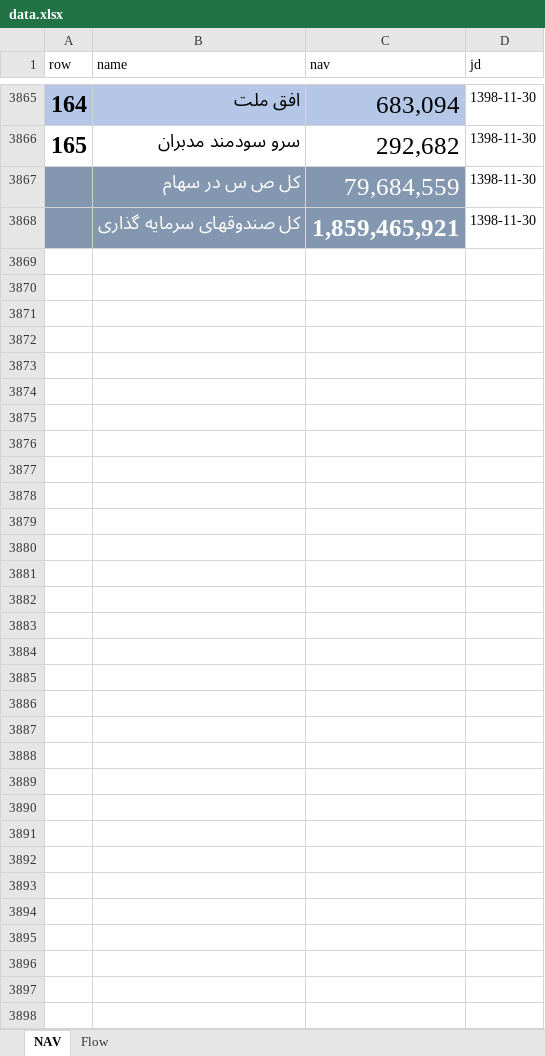
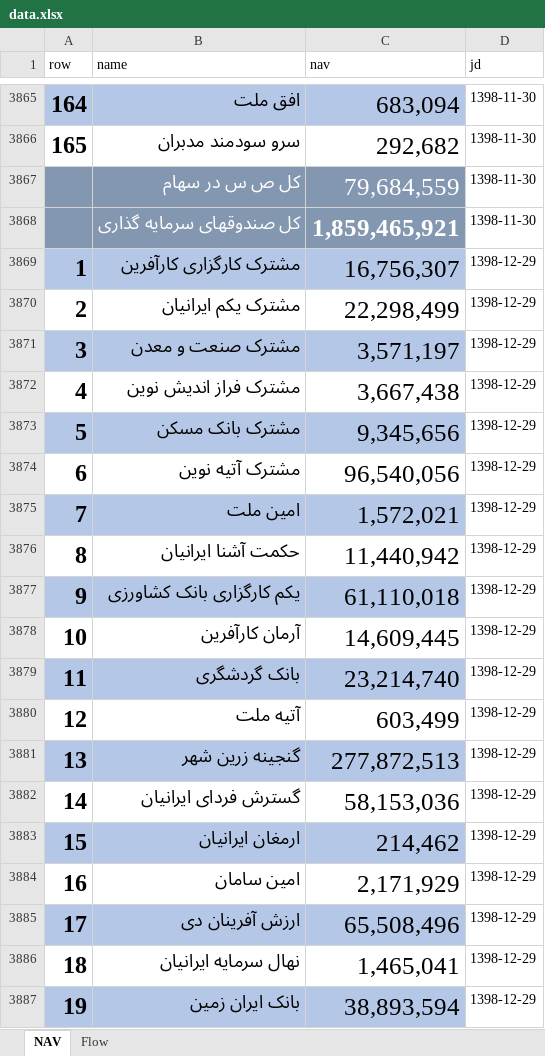
Before and after one commit to imahdimir/md-mutual-funds, an Excel workbook: data.xlsx, sheet NAV, drawn as a sheet; only a part is shown, gaps mark what is left out; values as stored, in another font and other column widths than the file's, no borders; the diff covers the shown part only; the diff names each change by its address in the sheet, - before the commit and + after, or states it on an @@ line.

```diff
--- a/data.xlsx (sheet NAV)
+++ b/data.xlsx (sheet NAV)
+row 3869: 1 | مشترک کارگزاری کارآفرین | 16,756,307 | 1398-12-29
+row 3870: 2 | مشترک یکم ایرانیان | 22,298,499 | 1398-12-29
+row 3871: 3 | مشترک صنعت و معدن | 3,571,197 | 1398-12-29
+row 3872: 4 | مشترک فراز اندیش نوین | 3,667,438 | 1398-12-29
+row 3873: 5 | مشترک بانک مسکن | 9,345,656 | 1398-12-29
+row 3874: 6 | مشترک آتیه نوین | 96,540,056 | 1398-12-29
+row 3875: 7 | امین ملت | 1,572,021 | 1398-12-29
+row 3876: 8 | حکمت آشنا ایرانیان | 11,440,942 | 1398-12-29
+row 3877: 9 | یکم کارگزاری بانک کشاورزی | 61,110,018 | 1398-12-29
+row 3878: 10 | آرمان کارآفرین | 14,609,445 | 1398-12-29
+row 3879: 11 | بانک گردشگری | 23,214,740 | 1398-12-29
+row 3880: 12 | آتیه ملت | 603,499 | 1398-12-29
+row 3881: 13 | گنجینه زرین شهر | 277,872,513 | 1398-12-29
+row 3882: 14 | گسترش فردای ایرانیان | 58,153,036 | 1398-12-29
+row 3883: 15 | ارمغان ایرانیان | 214,462 | 1398-12-29
+row 3884: 16 | امین سامان | 2,171,929 | 1398-12-29
+row 3885: 17 | ارزش آفرینان دی | 65,508,496 | 1398-12-29
+row 3886: 18 | نهال سرمایه ایرانیان | 1,465,041 | 1398-12-29
+row 3887: 19 | بانک ایران زمین | 38,893,594 | 1398-12-29
```
Also changed, not shown: 151 added rows elsewhere in this sheet, sheet Flow.
